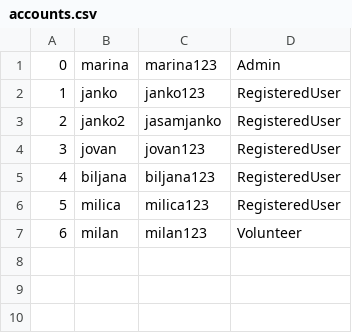
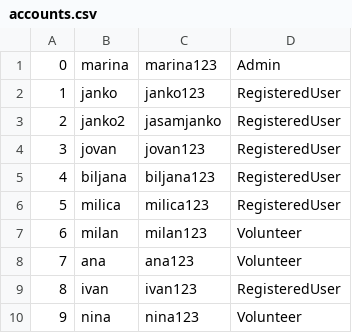
Before and after one commit to IvanaaXD/association-for-protection-of-animals, a CSV file: AssociationForProtectionOfAnimals/AssociationForProtectionOfAnimals/Data/accounts.csv, drawn as a sheet.

```diff
--- a/AssociationForProtectionOfAnimals/AssociationForProtectionOfAnimals/Data/accounts.csv
+++ b/AssociationForProtectionOfAnimals/AssociationForProtectionOfAnimals/Data/accounts.csv
@@ -7 +7,4 @@
 6|milan|milan123|Volunteer
+7|ana|ana123|Volunteer
+8|ivan|ivan123|RegisteredUser
+9|nina|nina123|Volunteer
```
Also changed, not shown: AssociationForProtectionOfAnimals/AssociationForProtectionOfAnimals/Data/registeredUsers.csv, 14 other files.
